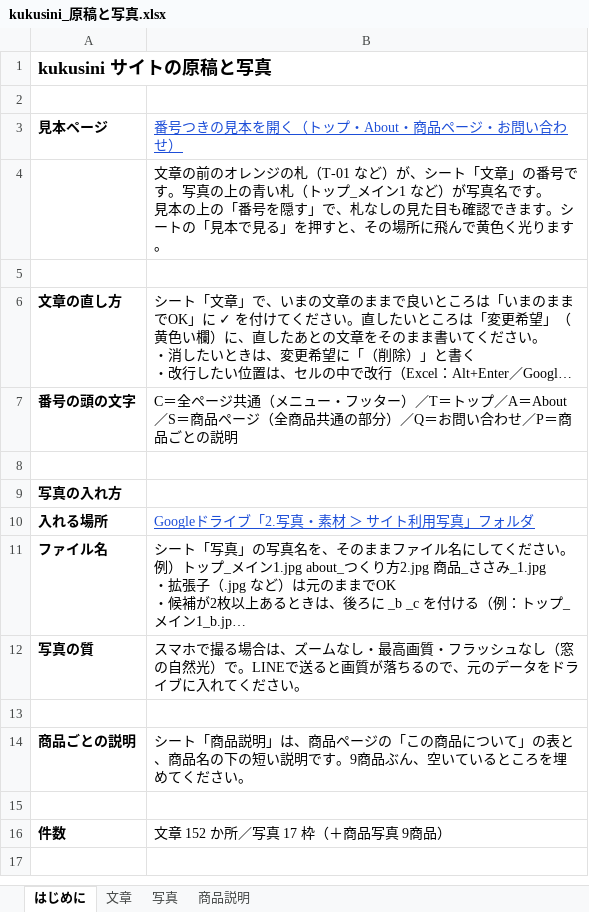
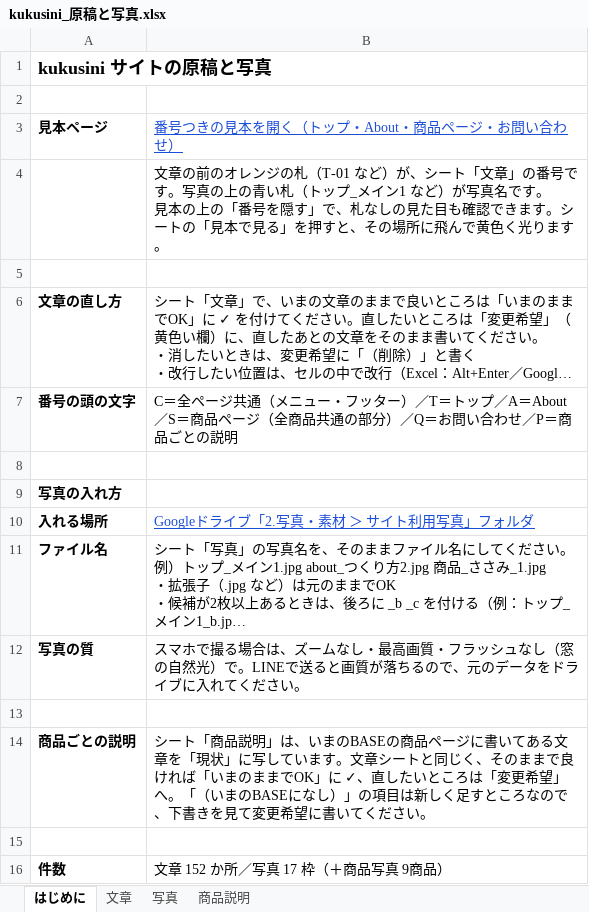
Before and after one commit to podoro8139/kukusini_base, an Excel workbook: genko/dist/kukusini_原稿と写真.xlsx, sheet はじめに, drawn as a sheet; long unchanged cells end in …; values as stored, in another font and other column widths than the file's, no borders; the diff names each change by its address in the sheet, - before the commit and + after, or states it on an @@ line.

```diff
--- a/genko/dist/kukusini_原稿と写真.xlsx (sheet はじめに)
+++ b/genko/dist/kukusini_原稿と写真.xlsx (sheet はじめに)
-B14: …明」は、商品ページの「この商品について」の表と、商品名の下の短い説明です。9商品ぶん、空いているところを埋めてくださ…
+B14: …明」は、いまのBASEの商品ページに書いてある文章を「現状」に写しています。文章シートと同じく、そのままで良ければ「いまのままでOK」に ✓、直したいところは「変更希望」へ。「（いまのBASEになし）」の項目は新しく足すところなので、下書きを見て変更希望に書いてくださ…
```
Also changed, not shown: sheet 商品説明, 2 other files.
